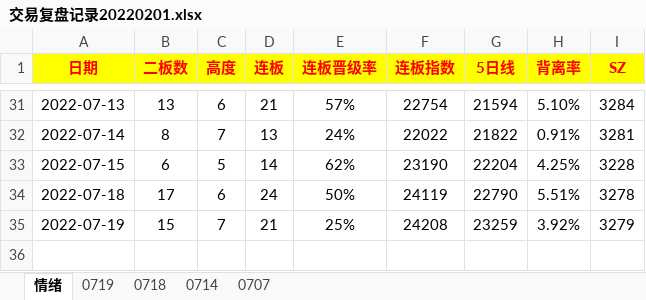
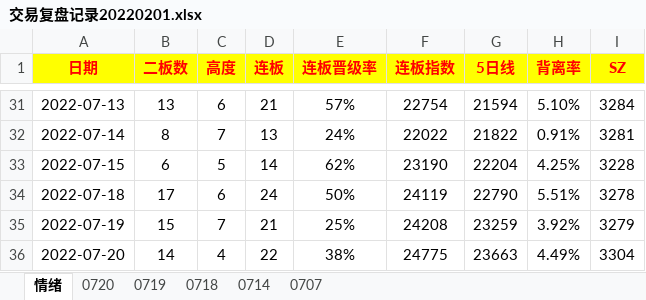
Before and after one commit to gaoguang-2026/Atool, an Excel workbook: 交易复盘记录20220201.xlsx, sheet 情绪, drawn as a sheet; only a part is shown, gaps mark what is left out; values as stored, in another font and other column widths than the file's, no borders; the diff names each change by its address in the sheet, - before the commit and + after, or states it on an @@ line.

```diff
--- a/交易复盘记录20220201.xlsx (sheet 情绪)
+++ b/交易复盘记录20220201.xlsx (sheet 情绪)
+sheet tab: 0720
+row 36: 2022-07-20 | 14 | 4 | 22 | 38% | 24775 | 23663 | 4.49% | 3304
```
Also changed, not shown: 2 other files.
